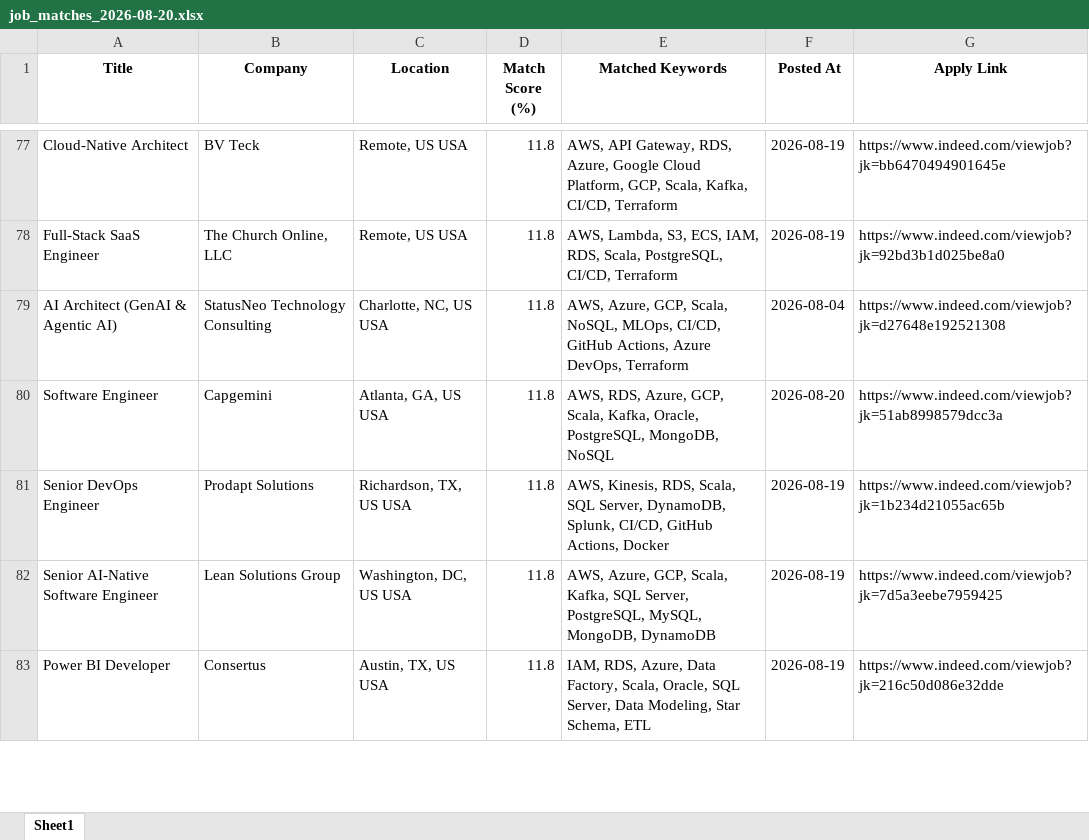
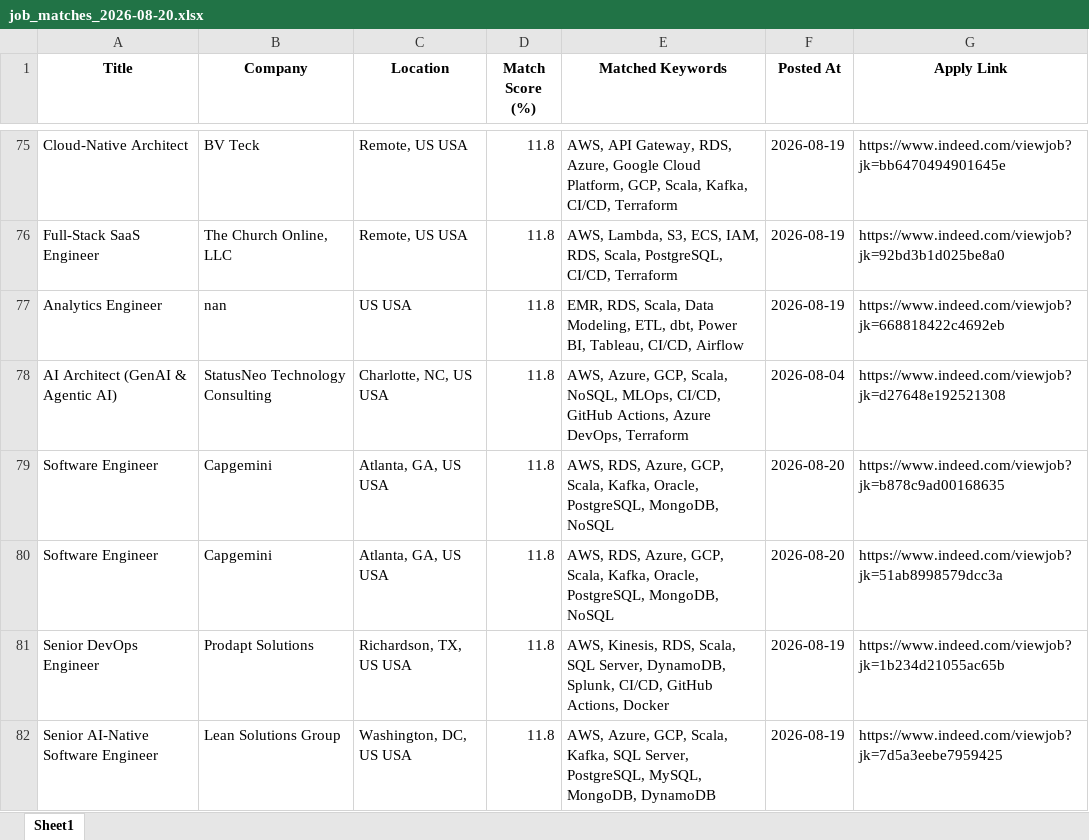
Before and after one commit to ssriramteja/Indeed_job_scrapper_DE, an Excel workbook: results/job_matches_2026-08-20.xlsx, sheet Sheet1, drawn as a sheet; only a part is shown, gaps mark what is left out; the shorter side is filled out with more unchanged rows; values as stored, in another font and other column widths than the file's, no borders; the diff covers the shown part only; the diff names each change by its address in the sheet, - before the commit and + after, or states it on an @@ line.

```diff
--- a/results/job_matches_2026-08-20.xlsx (sheet Sheet1)
+++ b/results/job_matches_2026-08-20.xlsx (sheet Sheet1)
+row 77: Analytics Engineer | nan | US USA | 11.8 | EMR, RDS, Scala, Data Modeling, ETL, dbt, Power BI, Tableau, CI/CD, Airflow | 2026-08-19 | https://www.indeed.com/viewjob?jk=668818422c4692eb
+row 79: Software Engineer | Capgemini | Atlanta, GA, US USA | 11.8 | AWS, RDS, Azure, GCP, Scala, Kafka, Oracle, PostgreSQL, MongoDB, NoSQL | 2026-08-20 | https://www.indeed.com/viewjob?jk=b878c9ad00168635
```
Also changed, not shown: 3 added rows, 5 removed rows and 1 moved row elsewhere in this sheet, 2 other files.
